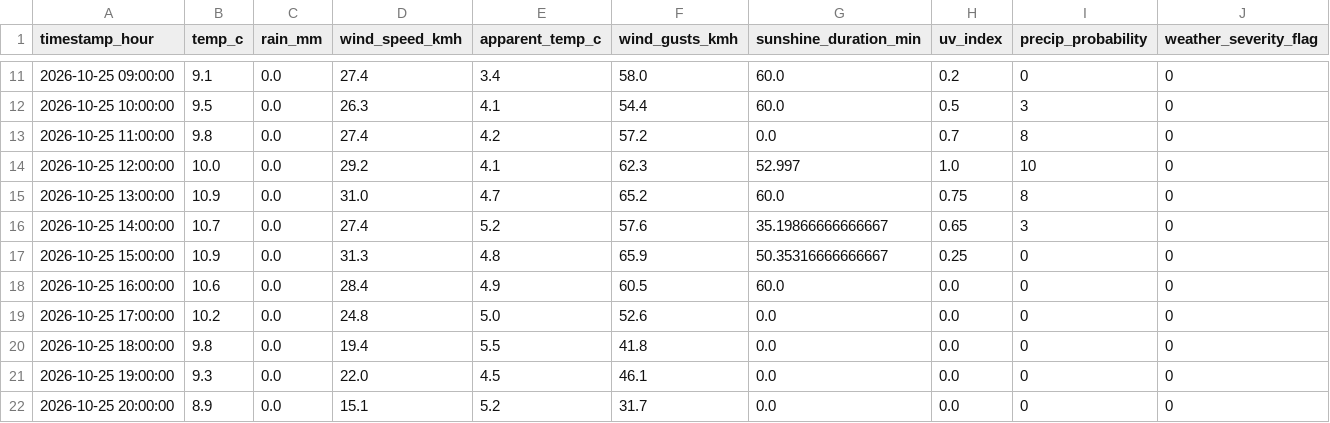
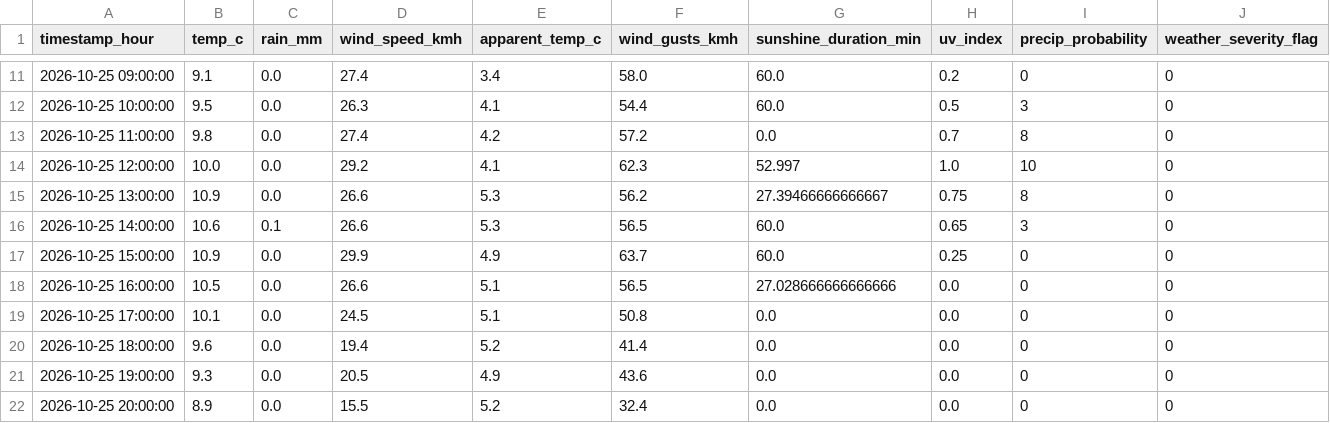
Before and after one commit to AdithKB/ODonoghuesSuffolk-Forecast, a CSV file: data/raw/weather_forecast.csv, drawn as a sheet; only a part is shown, gaps mark what is left out; the diff covers the shown part only.

```diff
--- a/data/raw/weather_forecast.csv
+++ b/data/raw/weather_forecast.csv
@@ -14,9 +14,9 @@ timestamp_hour,temp_c,rain_mm,wind_speed_kmh,apparent_temp_c,wind_gusts_kmh,suns
 2026-10-25 12:00:00,10.0,0.0,29.2,4.1,62.3,52.997,1.0,10,0
-2026-10-25 13:00:00,10.9,0.0,31.0,4.7,65.2,60.0,0.75,8,0
-2026-10-25 14:00:00,10.7,0.0,27.4,5.2,57.6,35.19866666666667,0.65,3,0
-2026-10-25 15:00:00,10.9,0.0,31.3,4.8,65.9,50.35316666666667,0.25,0,0
-2026-10-25 16:00:00,10.6,0.0,28.4,4.9,60.5,60.0,0.0,0,0
-2026-10-25 17:00:00,10.2,0.0,24.8,5.0,52.6,0.0,0.0,0,0
-2026-10-25 18:00:00,9.8,0.0,19.4,5.5,41.8,0.0,0.0,0,0
-2026-10-25 19:00:00,9.3,0.0,22.0,4.5,46.1,0.0,0.0,0,0
-2026-10-25 20:00:00,8.9,0.0,15.1,5.2,31.7,0.0,0.0,0,0
+2026-10-25 13:00:00,10.9,0.0,26.6,5.3,56.2,27.39466666666667,0.75,8,0
+2026-10-25 14:00:00,10.6,0.1,26.6,5.3,56.5,60.0,0.65,3,0
+2026-10-25 15:00:00,10.9,0.0,29.9,4.9,63.7,60.0,0.25,0,0
+2026-10-25 16:00:00,10.5,0.0,26.6,5.1,56.5,27.028666666666666,0.0,0,0
+2026-10-25 17:00:00,10.1,0.0,24.5,5.1,50.8,0.0,0.0,0,0
+2026-10-25 18:00:00,9.6,0.0,19.4,5.2,41.4,0.0,0.0,0,0
+2026-10-25 19:00:00,9.3,0.0,20.5,4.9,43.6,0.0,0.0,0,0
+2026-10-25 20:00:00,8.9,0.0,15.5,5.2,32.4,0.0,0.0,0,0
```
Also changed, not shown: 41 edited cells elsewhere in this file, data/raw/cruise_schedule.csv, data/raw/enrichment.csv, 3 other files.
